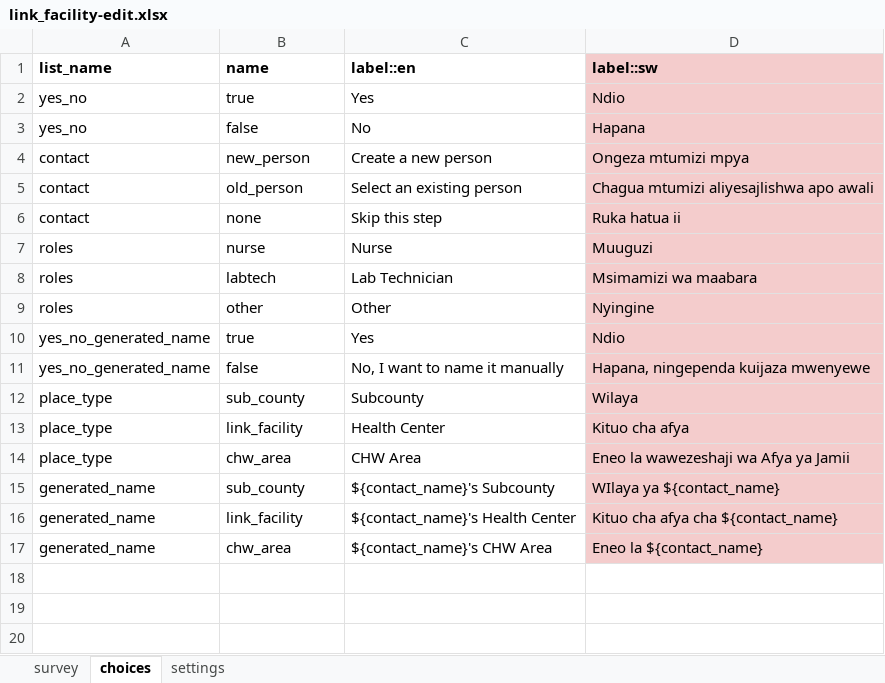
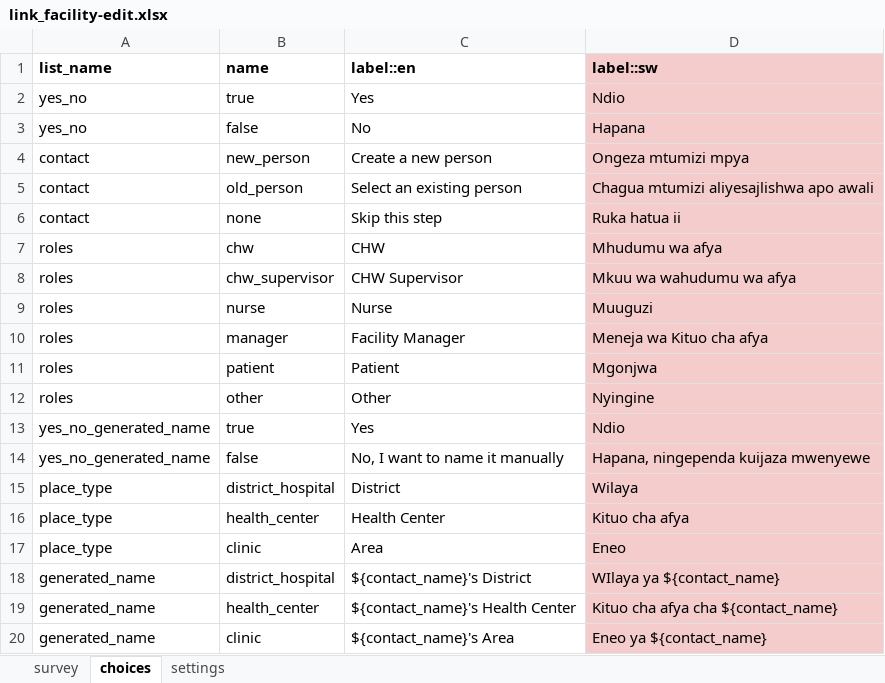
Before and after one commit to oyierp/community-testing-config-test, an Excel workbook: forms/contact/link_facility-edit.xlsx, sheet choices, drawn as a sheet; values as stored, in another font and other column widths than the file's, no borders; addresses are those after the commit; the diff names each change by its address in the sheet, - before the commit and + after, or states it on an @@ line.

```diff
--- a/forms/contact/link_facility-edit.xlsx (sheet choices)
+++ b/forms/contact/link_facility-edit.xlsx (sheet choices)
+row 7: roles | chw | CHW | Mhudumu wa afya
+row 8: roles | chw_supervisor | CHW Supervisor | Mkuu wa wahudumu wa afya
-B10 (name): labtech
+B10 (name): manager
-C10 (label::en): Lab Technician
+C10 (label::en): Facility Manager
-D10 (label::sw): Msimamizi wa maabara
+D10 (label::sw): Meneja wa Kituo cha afya
+row 11: roles | patient | Patient | Mgonjwa
-B15 (name): sub_county
+B15 (name): district_hospital
-C15 (label::en): Subcounty
+C15 (label::en): District
-B16 (name): link_facility
+B16 (name): health_center
-B17 (name): chw_area
+B17 (name): clinic
-C17 (label::en): CHW Area
+C17 (label::en): Area
-D17 (label::sw): Eneo la wawezeshaji wa Afya ya Jamii
+D17 (label::sw): Eneo
-B18 (name): sub_county
+B18 (name): district_hospital
-C18 (label::en): ${contact_name}'s Subcounty
+C18 (label::en): ${contact_name}'s District
-B19 (name): link_facility
+B19 (name): health_center
-B20 (name): chw_area
+B20 (name): clinic
-C20 (label::en): ${contact_name}'s CHW Area
+C20 (label::en): ${contact_name}'s Area
-D20 (label::sw): Eneo la ${contact_name}
+D20 (label::sw): Eneo ya ${contact_name}
```
Also changed, not shown: sheet survey, sheet settings, forms/contact/link_facility-create.xlsx.
